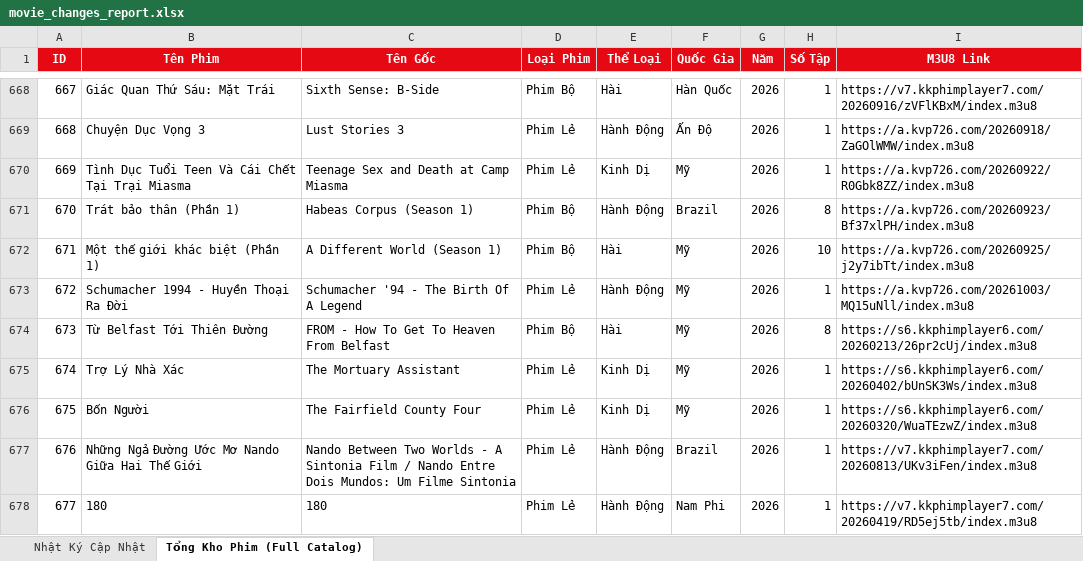
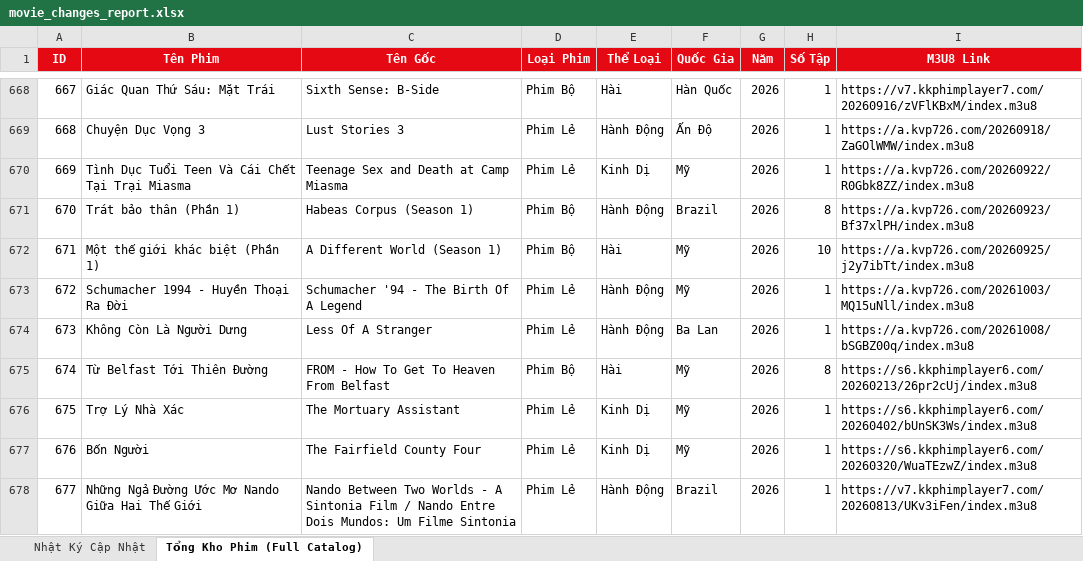
Before and after one commit to exorcisthb/Phim, an Excel workbook: movie_changes_report.xlsx, sheet Tổng Kho Phim (Full Catalog), drawn as a sheet; only a part is shown, gaps mark what is left out; the shorter side is filled out with more unchanged rows; values as stored, in another font and other column widths than the file's, no borders; addresses are those after the commit; the diff names each change by its address in the sheet, - before the commit and + after, or states it on an @@ line.

```diff
--- a/movie_changes_report.xlsx (sheet Tổng Kho Phim (Full Catalog))
+++ b/movie_changes_report.xlsx (sheet Tổng Kho Phim (Full Catalog))
+row 674: 673 | Không Còn Là Người Dưng | Less Of A Stranger | Phim Lẻ | Hành Động | Ba Lan | 2026 | 1 | https://a.kvp726.com/20261008/bSGBZ00q/index.m3u8
@@ column A (ID) renumbered from row 675 down @@
```
Also changed, not shown: sheet Nhật Ký Cập Nhật, 2 other files.
